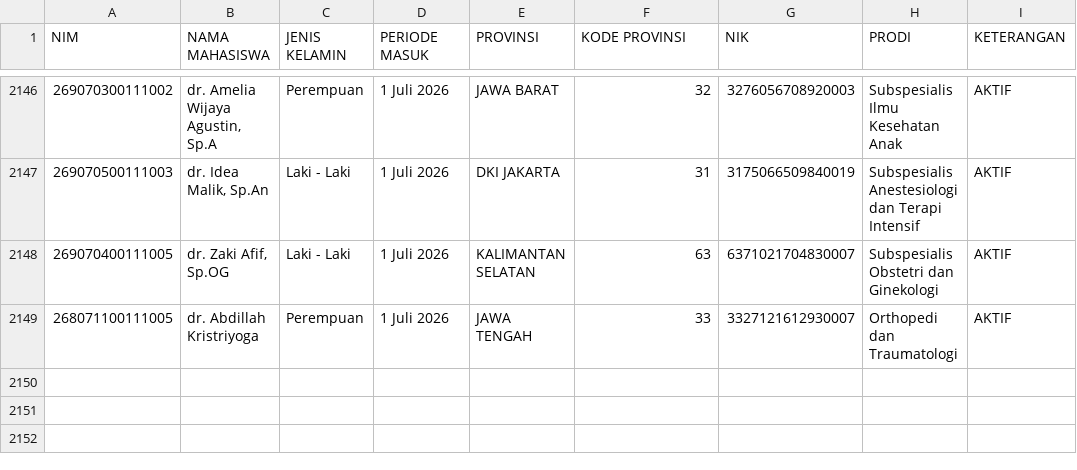
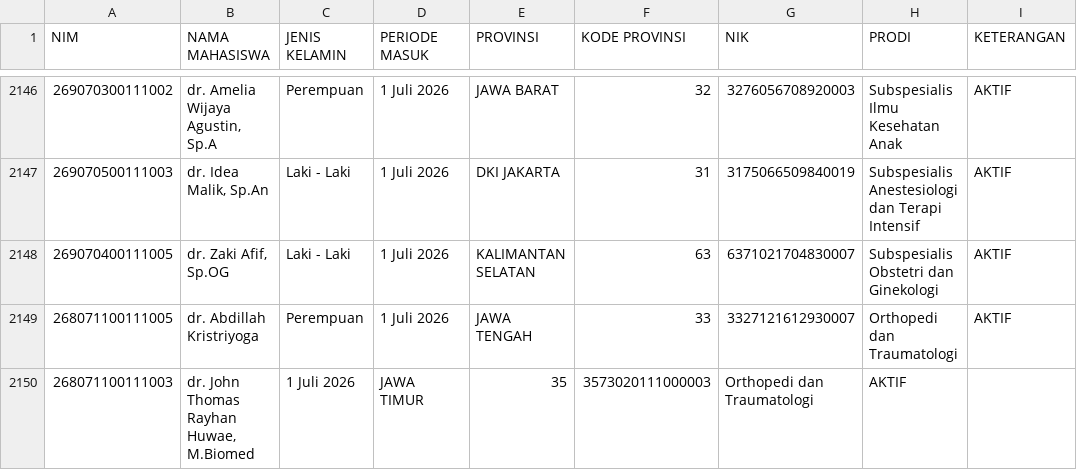
Before and after one commit to hermawanyuniarto/dashboard-ppds, a CSV file: public/data-ppds.csv, drawn as a sheet; only a part is shown, gaps mark what is left out; the diff names each change by its address in the sheet, - before the commit and + after, or states it on an @@ line.

Commit message:
Update data-ppds.csv
Menambhakan 1 PPDS Orthopaedi

```diff
--- a/public/data-ppds.csv
+++ b/public/data-ppds.csv
+row 2150: 268071100111003 | dr. John Thomas Rayhan Huwae, M.Biomed | 1 Juli 2026 | JAWA TIMUR | 35 | 3573020111000003 | Orthopedi dan Traumatologi | AKTIF
```
